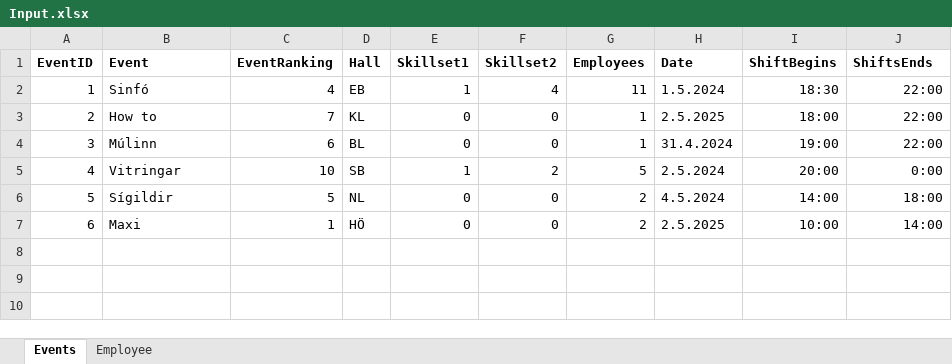
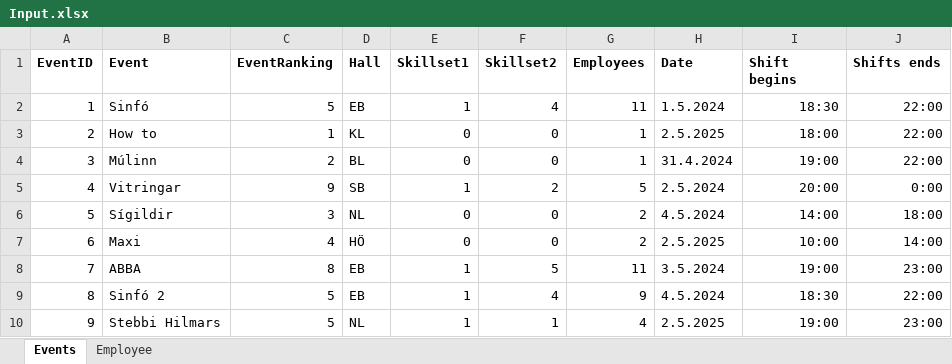
Before and after one commit to siljag23/Verkfraedi_X, an Excel workbook: Input.xlsx, sheet Events, drawn as a sheet; values as stored, in another font and other column widths than the file's, no borders; the diff names each change by its address in the sheet, - before the commit and + after, or states it on an @@ line.

Commit message:
Add files via upload

```diff
--- a/Input.xlsx (sheet Events)
+++ b/Input.xlsx (sheet Events)
-I1: ShiftBegins
+I1: Shift begins
-J1: ShiftsEnds
+J1: Shifts ends
-C2 (EventRanking): 4
+C2 (EventRanking): 5
-C3 (EventRanking): 7
+C3 (EventRanking): 1
-C4 (EventRanking): 6
+C4 (EventRanking): 2
-C5 (EventRanking): 10
+C5 (EventRanking): 9
-C6 (EventRanking): 5
+C6 (EventRanking): 3
-C7 (EventRanking): 1
+C7 (EventRanking): 4
+row 8: 7 | ABBA | 8 | EB | 1 | 5 | 11 | 3.5.2024 | 19:00 | 23:00
+row 9: 8 | Sinfó 2 | 5 | EB | 1 | 4 | 9 | 4.5.2024 | 18:30 | 22:00
+row 10: 9 | Stebbi Hilmars | 5 | NL | 1 | 1 | 4 | 2.5.2025 | 19:00 | 23:00
```
